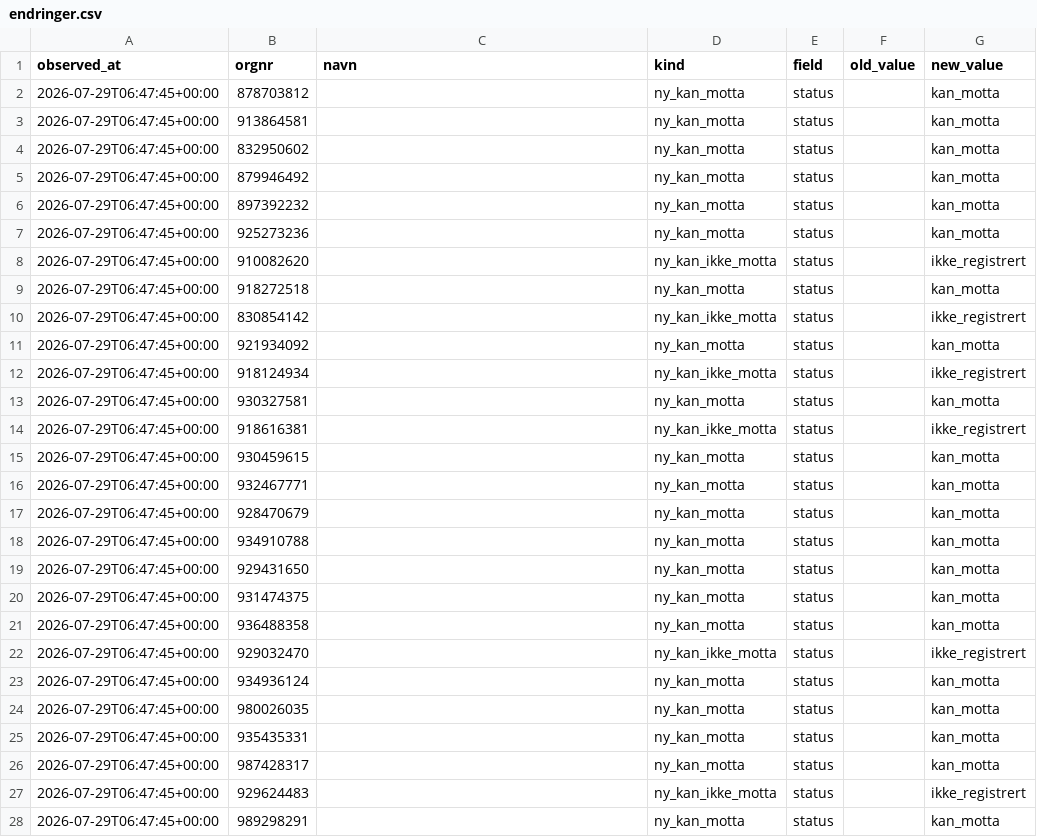
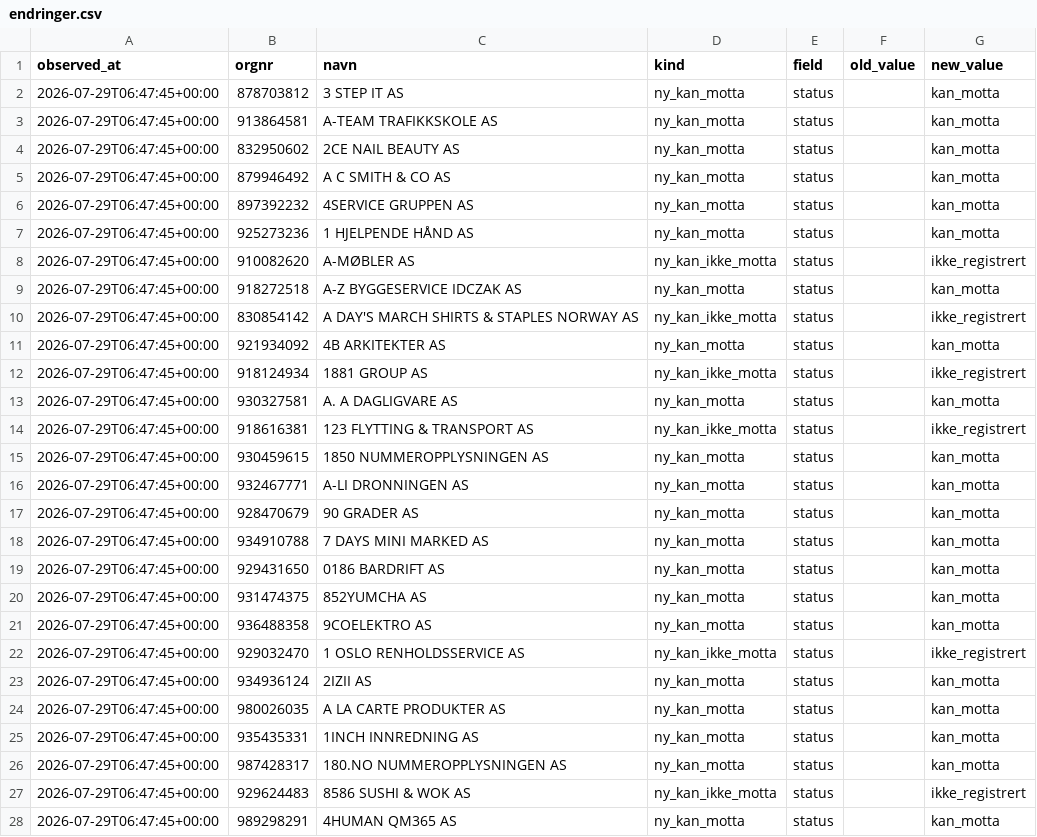
Before and after one commit to ValiantEvers/efaktura-radar, a CSV file: data/endringer.csv, drawn as a sheet; only a part is shown; the diff covers the shown part only.

```diff
--- a/data/endringer.csv
+++ b/data/endringer.csv
@@ -1,28 +1,28 @@
 observed_at;orgnr;navn;kind;field;old_value;new_value
-2026-07-29T06:47:45+00:00;878703812;;ny_kan_motta;status;;kan_motta
-2026-07-29T06:47:45+00:00;913864581;;ny_kan_motta;status;;kan_motta
-2026-07-29T06:47:45+00:00;832950602;;ny_kan_motta;status;;kan_motta
-2026-07-29T06:47:45+00:00;879946492;;ny_kan_motta;status;;kan_motta
-2026-07-29T06:47:45+00:00;897392232;;ny_kan_motta;status;;kan_motta
-2026-07-29T06:47:45+00:00;925273236;;ny_kan_motta;status;;kan_motta
-2026-07-29T06:47:45+00:00;910082620;;ny_kan_ikke_motta;status;;ikke_registrert
-2026-07-29T06:47:45+00:00;918272518;;ny_kan_motta;status;;kan_motta
-2026-07-29T06:47:45+00:00;830854142;;ny_kan_ikke_motta;status;;ikke_registrert
-2026-07-29T06:47:45+00:00;921934092;;ny_kan_motta;status;;kan_motta
-2026-07-29T06:47:45+00:00;918124934;;ny_kan_ikke_motta;status;;ikke_registrert
-2026-07-29T06:47:45+00:00;930327581;;ny_kan_motta;status;;kan_motta
-2026-07-29T06:47:45+00:00;918616381;;ny_kan_ikke_motta;status;;ikke_registrert
-2026-07-29T06:47:45+00:00;930459615;;ny_kan_motta;status;;kan_motta
-2026-07-29T06:47:45+00:00;932467771;;ny_kan_motta;status;;kan_motta
-2026-07-29T06:47:45+00:00;928470679;;ny_kan_motta;status;;kan_motta
-2026-07-29T06:47:45+00:00;934910788;;ny_kan_motta;status;;kan_motta
-2026-07-29T06:47:45+00:00;929431650;;ny_kan_motta;status;;kan_motta
-2026-07-29T06:47:45+00:00;931474375;;ny_kan_motta;status;;kan_motta
-2026-07-29T06:47:45+00:00;936488358;;ny_kan_motta;status;;kan_motta
-2026-07-29T06:47:45+00:00;929032470;;ny_kan_ikke_motta;status;;ikke_registrert
-2026-07-29T06:47:45+00:00;934936124;;ny_kan_motta;status;;kan_motta
-2026-07-29T06:47:45+00:00;980026035;;ny_kan_motta;status;;kan_motta
-2026-07-29T06:47:45+00:00;935435331;;ny_kan_motta;status;;kan_motta
-2026-07-29T06:47:45+00:00;987428317;;ny_kan_motta;status;;kan_motta
-2026-07-29T06:47:45+00:00;929624483;;ny_kan_ikke_motta;status;;ikke_registrert
-2026-07-29T06:47:45+00:00;989298291;;ny_kan_motta;status;;kan_motta
+2026-07-29T06:47:45+00:00;878703812;3 STEP IT AS;ny_kan_motta;status;;kan_motta
+2026-07-29T06:47:45+00:00;913864581;A-TEAM TRAFIKKSKOLE AS;ny_kan_motta;status;;kan_motta
+2026-07-29T06:47:45+00:00;832950602;2CE NAIL BEAUTY AS;ny_kan_motta;status;;kan_motta
+2026-07-29T06:47:45+00:00;879946492;A C SMITH & CO AS;ny_kan_motta;status;;kan_motta
+2026-07-29T06:47:45+00:00;897392232;4SERVICE GRUPPEN AS;ny_kan_motta;status;;kan_motta
+2026-07-29T06:47:45+00:00;925273236;1 HJELPENDE HÅND AS;ny_kan_motta;status;;kan_motta
+2026-07-29T06:47:45+00:00;910082620;A-MØBLER AS;ny_kan_ikke_motta;status;;ikke_registrert
+2026-07-29T06:47:45+00:00;918272518;A-Z BYGGESERVICE IDCZAK AS;ny_kan_motta;status;;kan_motta
+2026-07-29T06:47:45+00:00;830854142;A DAY'S MARCH SHIRTS & STAPLES NORWAY AS;ny_kan_ikke_motta;status;;ikke_registrert
+2026-07-29T06:47:45+00:00;921934092;4B ARKITEKTER AS;ny_kan_motta;status;;kan_motta
+2026-07-29T06:47:45+00:00;918124934;1881 GROUP AS;ny_kan_ikke_motta;status;;ikke_registrert
+2026-07-29T06:47:45+00:00;930327581;A. A DAGLIGVARE AS;ny_kan_motta;status;;kan_motta
+2026-07-29T06:47:45+00:00;918616381;123 FLYTTING & TRANSPORT AS;ny_kan_ikke_motta;status;;ikke_registrert
+2026-07-29T06:47:45+00:00;930459615;1850 NUMMEROPPLYSNINGEN AS;ny_kan_motta;status;;kan_motta
+2026-07-29T06:47:45+00:00;932467771;A-LI DRONNINGEN AS;ny_kan_motta;status;;kan_motta
+2026-07-29T06:47:45+00:00;928470679;90 GRADER AS;ny_kan_motta;status;;kan_motta
+2026-07-29T06:47:45+00:00;934910788;7 DAYS MINI MARKED AS;ny_kan_motta;status;;kan_motta
+2026-07-29T06:47:45+00:00;929431650;0186 BARDRIFT AS;ny_kan_motta;status;;kan_motta
+2026-07-29T06:47:45+00:00;931474375;852YUMCHA AS;ny_kan_motta;status;;kan_motta
+2026-07-29T06:47:45+00:00;936488358;9COELEKTRO AS;ny_kan_motta;status;;kan_motta
+2026-07-29T06:47:45+00:00;929032470;1 OSLO RENHOLDSSERVICE AS;ny_kan_ikke_motta;status;;ikke_registrert
+2026-07-29T06:47:45+00:00;934936124;2IZII AS;ny_kan_motta;status;;kan_motta
+2026-07-29T06:47:45+00:00;980026035;A LA CARTE PRODUKTER AS;ny_kan_motta;status;;kan_motta
+2026-07-29T06:47:45+00:00;935435331;1INCH INNREDNING AS;ny_kan_motta;status;;kan_motta
+2026-07-29T06:47:45+00:00;987428317;180.NO NUMMEROPPLYSNINGEN AS;ny_kan_motta;status;;kan_motta
+2026-07-29T06:47:45+00:00;929624483;8586 SUSHI & WOK AS;ny_kan_ikke_motta;status;;ikke_registrert
+2026-07-29T06:47:45+00:00;989298291;4HUMAN QM365 AS;ny_kan_motta;status;;kan_motta
```
Also changed, not shown: 11 edited cells elsewhere in this file, data/status.csv, 1 other file.
